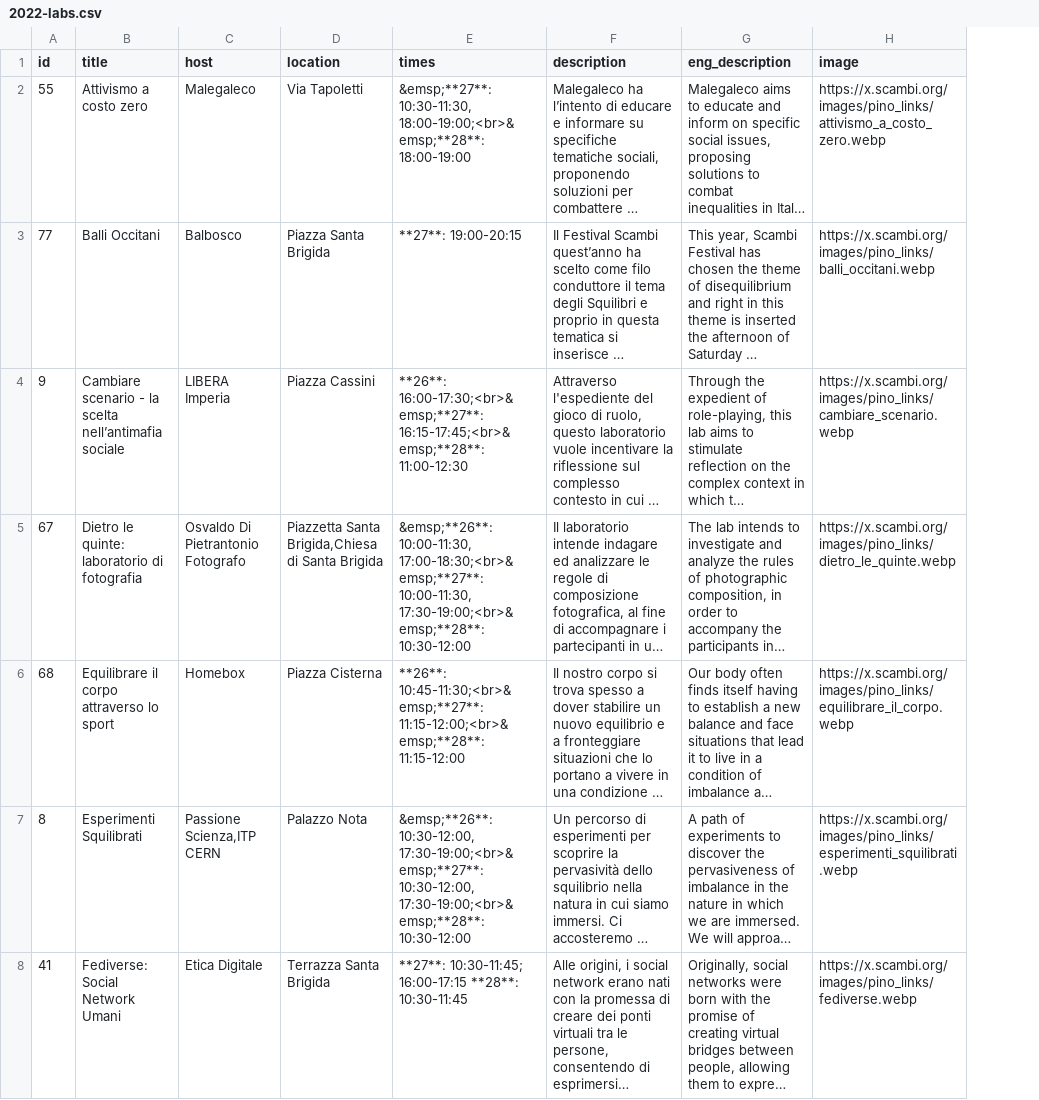
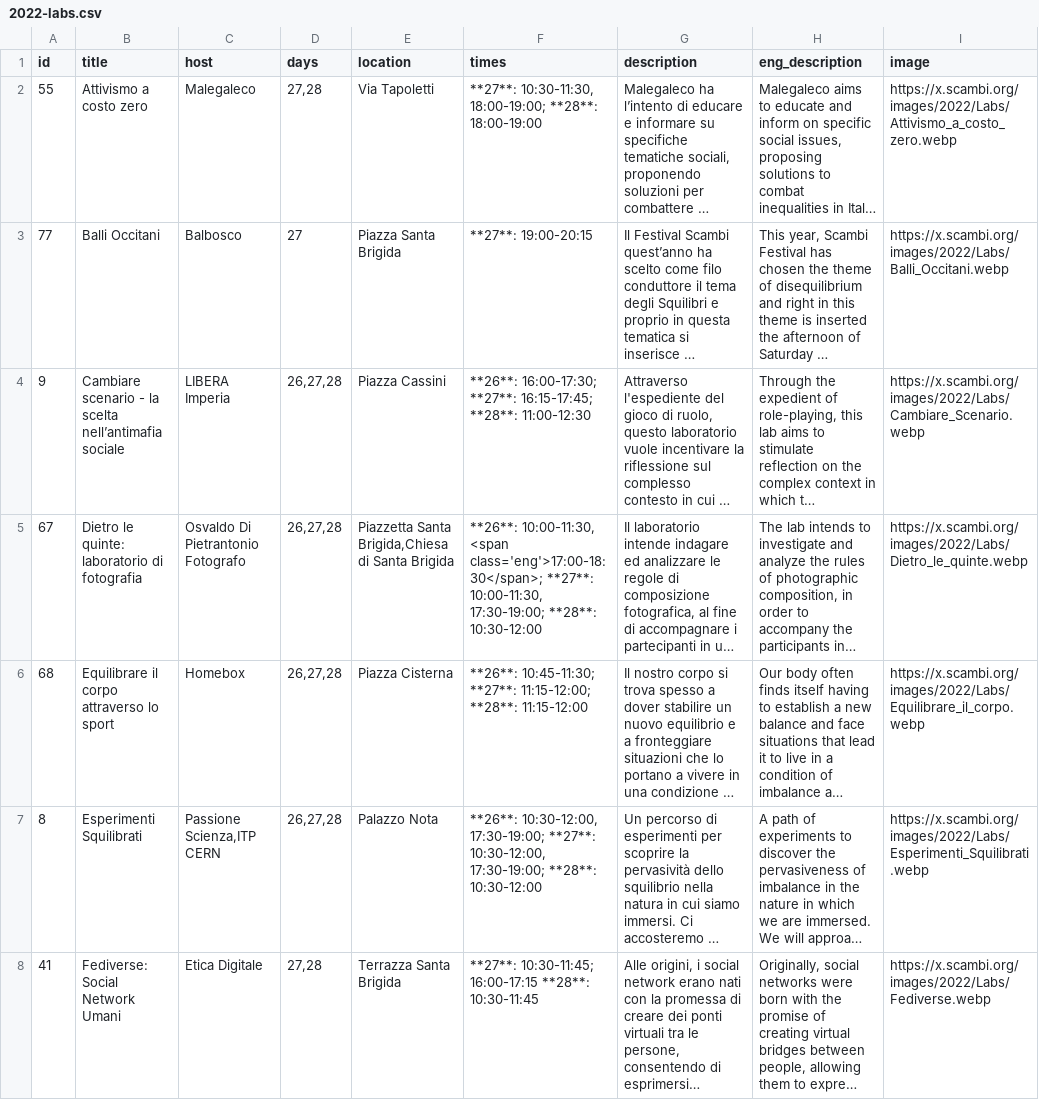
Before and after one commit to scambifestival/scambi.org, a CSV file: data/2022-labs.csv, drawn as a sheet; only a part is shown; long unchanged cells end in …; addresses are those after the commit; the diff covers the shown part only; the diff names each change by its address in the sheet, - before the commit and + after, or states it on an @@ line.

```diff
--- a/data/2022-labs.csv
+++ b/data/2022-labs.csv
+column D (days), rows 2-8: 27,28 | 27 | 26,27,28 | 26,27,28 | 26,27,28 | 26,27,28 | 27,28
-F2 (times): &emsp;**27**: 10:30-11:30, 18:00-19:00;<br>&emsp;**28**: 18:00-19:00
+F2 (times): **27**: 10:30-11:30, 18:00-19:00; **28**: 18:00-19:00
-I2 (image): https://x.scambi.org/images/pino_links/attivismo_a_costo_zero.webp
+I2 (image): https://x.scambi.org/images/2022/Labs/Attivismo_a_costo_zero.webp
-I3 (image): https://x.scambi.org/images/pino_links/balli_occitani.webp
+I3 (image): https://x.scambi.org/images/2022/Labs/Balli_Occitani.webp
-F4 (times): **26**: 16:00-17:30;<br>&emsp;**27**: 16:15-17:45;<br>&emsp;**28**: 11:00-12:30
+F4 (times): **26**: 16:00-17:30; **27**: 16:15-17:45; **28**: 11:00-12:30
-I4 (image): https://x.scambi.org/images/pino_links/cambiare_scenario.webp
+I4 (image): https://x.scambi.org/images/2022/Labs/Cambiare_Scenario.webp
-F5 (times): &emsp;**26**: 10:00-11:30, 17:00-18:30;<br>&emsp;**27**: 10:00-11:30, 17:30-19:00;<br>&emsp;**28**: 10:30-12:00
+F5 (times): **26**: 10:00-11:30, <span class='eng'>17:00-18:30</span>; **27**: 10:00-11:30, 17:30-19:00; **28**: 10:30-12:00
-I5 (image): https://x.scambi.org/images/pino_links/dietro_le_quinte.webp
+I5 (image): https://x.scambi.org/images/2022/Labs/Dietro_le_quinte.webp
-F6 (times): **26**: 10:45-11:30;<br>&emsp;**27**: 11:15-12:00;<br>&emsp;**28**: 11:15-12:00
+F6 (times): **26**: 10:45-11:30; **27**: 11:15-12:00; **28**: 11:15-12:00
-I6 (image): https://x.scambi.org/images/pino_links/equilibrare_il_corpo.webp
+I6 (image): https://x.scambi.org/images/2022/Labs/Equilibrare_il_corpo.webp
-F7 (times): &emsp;**26**: 10:30-12:00, 17:30-19:00;<br>&emsp;**27**: 10:30-12:00, 17:30-19:00;<br>&emsp;**28**: 10:30-12:00
+F7 (times): **26**: 10:30-12:00, 17:30-19:00; **27**: 10:30-12:00, 17:30-19:00; **28**: 10:30-12:00
-I7 (image): https://x.scambi.org/images/pino_links/esperimenti_squilibrati.webp
+I7 (image): https://x.scambi.org/images/2022/Labs/Esperimenti_Squilibrati.webp
-I8 (image): https://x.scambi.org/images/pino_links/fediverse.webp
+I8 (image): https://x.scambi.org/images/2022/Labs/Fediverse.webp
```
Also changed, not shown: 31 edited cells elsewhere in this file, 17 other files.
